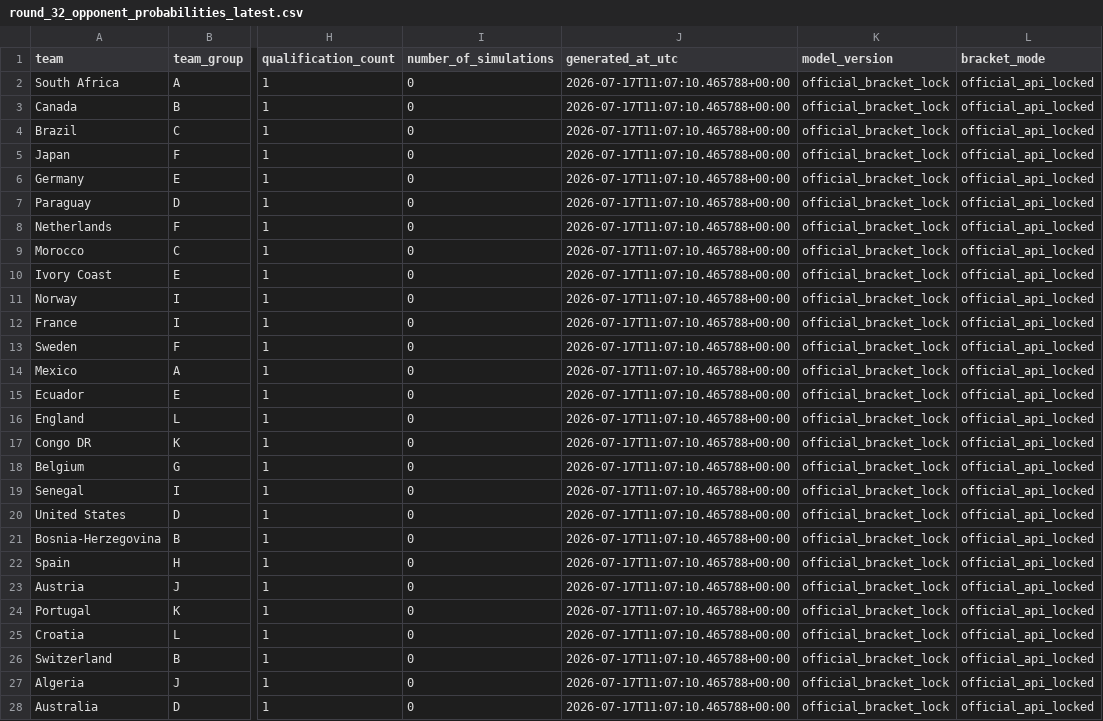
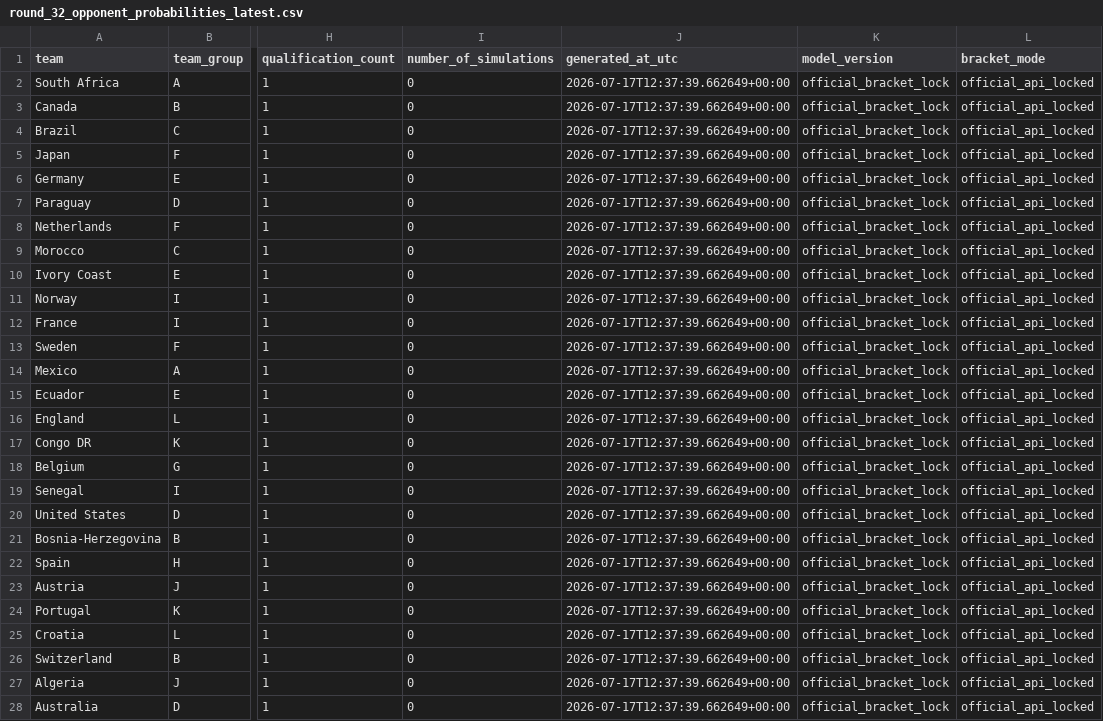
Before and after one commit to hayalows/cupmarket-2026, a CSV file: data/round_32_opponent_probabilities_latest.csv, drawn as a sheet; only a part is shown, gaps mark what is left out; the diff covers the shown part only; the diff names each change by its address in the sheet, - before the commit and + after, or states it on an @@ line.

```diff
--- a/data/round_32_opponent_probabilities_latest.csv
+++ b/data/round_32_opponent_probabilities_latest.csv
-J2:J28 (generated_at_utc): 2026-07-17T11:07:10.465788+00:00
+J2:J28 (generated_at_utc): 2026-07-17T12:37:39.662649+00:00
```
Also changed, not shown: 5 edited cells elsewhere in this file, data/round_32_path_status_latest.csv, 3 other files.
